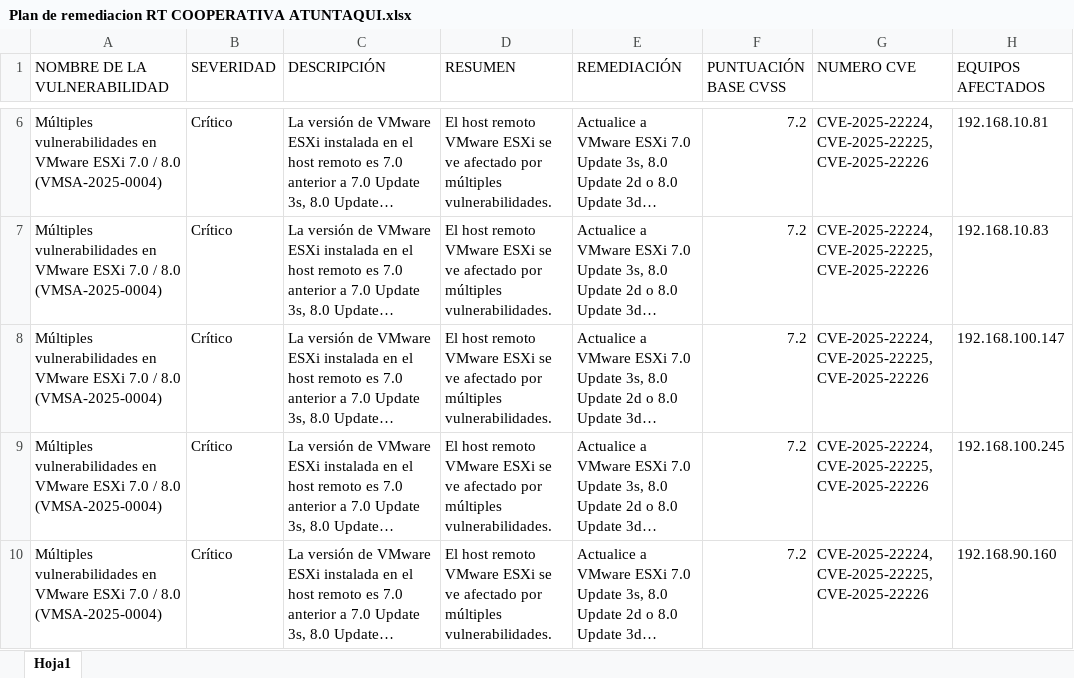
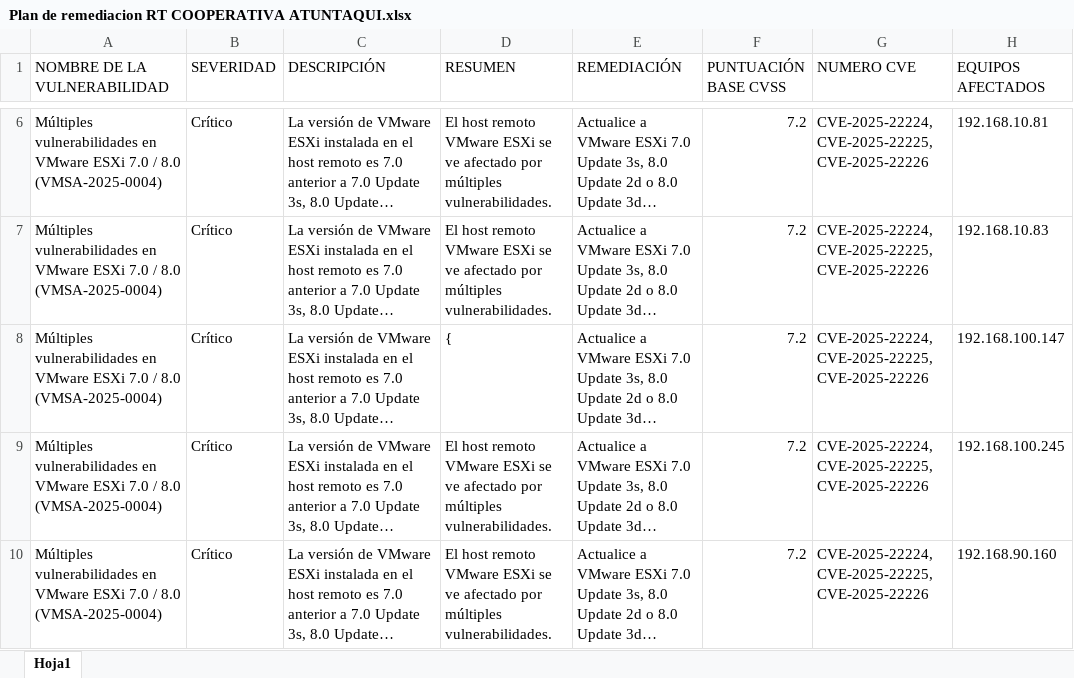
Before and after one commit to said-albuja/gestion-riesgos-iso27001, an Excel workbook: Plan de remediacion RT COOPERATIVA ATUNTAQUI.xlsx, sheet Hoja1, drawn as a sheet; only a part is shown, gaps mark what is left out; long unchanged cells end in …; values as stored, in another font and other column widths than the file's, no cell formats; the diff names each change by its address in the sheet, - before the commit and + after, or states it on an @@ line.

```diff
--- a/Plan de remediacion RT COOPERATIVA ATUNTAQUI.xlsx (sheet Hoja1)
+++ b/Plan de remediacion RT COOPERATIVA ATUNTAQUI.xlsx (sheet Hoja1)
-D8 (RESUMEN): El host remoto VMware ESXi se ve afectado por múltiples vulnerabilidades.
+D8 (RESUMEN): {
```
Also changed, not shown: cell formats.
